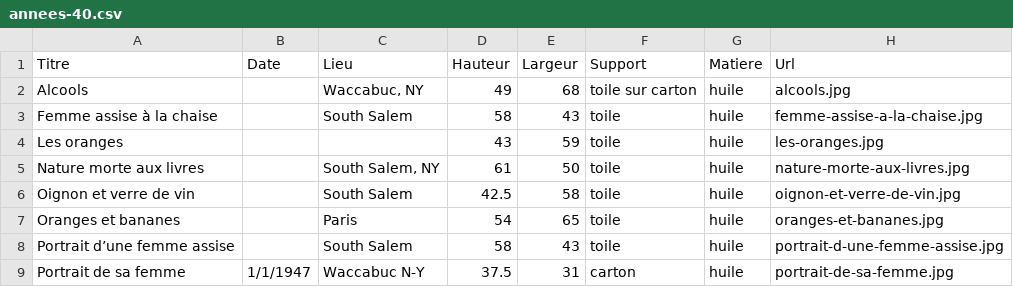
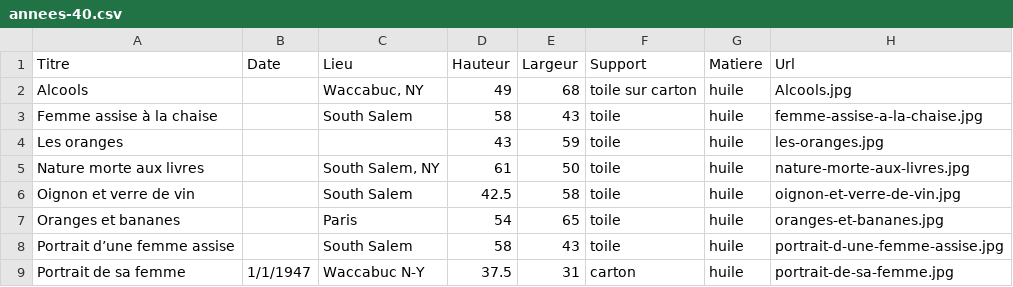
Before and after one commit to montlaur/montlaur.github.io, a CSV file: _data/annees-40.csv, drawn as a sheet.

Commit message:
Alcools fix

```diff
--- a/_data/annees-40.csv
+++ b/_data/annees-40.csv
@@ -1,3 +1,3 @@
 Titre,Date,Lieu,Hauteur,Largeur,Support,Matiere,Url
-"Alcools",,"Waccabuc, NY",49,68,toile sur carton,huile,"alcools.jpg"
+"Alcools",,"Waccabuc, NY",49,68,toile sur carton,huile,"Alcools.jpg"
 "Femme assise à la chaise",,South Salem,58,43,toile,huile,"femme-assise-a-la-chaise.jpg"
```
Also changed, not shown: 1 other file.
